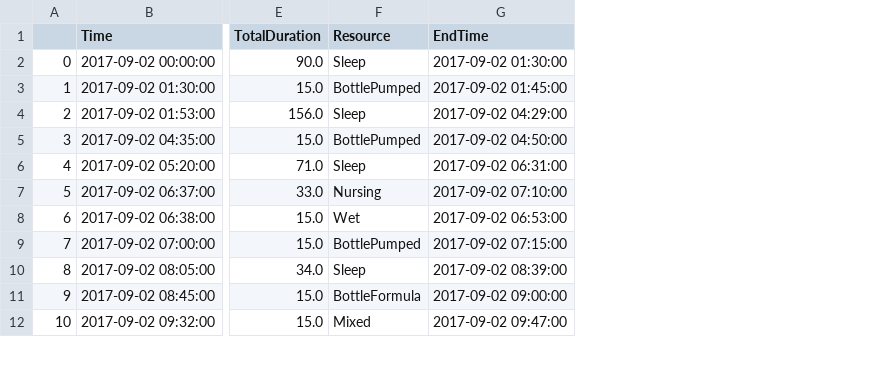
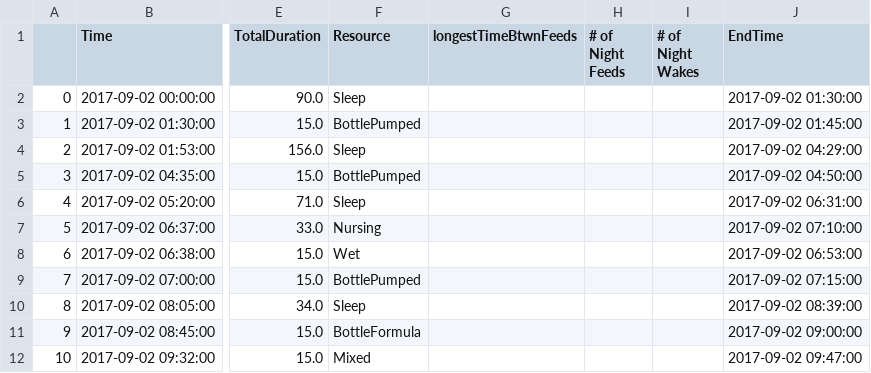
Before and after one commit to elishatam/python-projects, a CSV file: Ben Baby Tracker/export_dataframe.csv, drawn as a sheet; only a part is shown, gaps mark what is left out; the diff names each change by its address in the sheet, - before the commit and + after, or states it on an @@ line.

Commit message:
Add longestTimeBtwnFeeds, #NightWakes, #NightFeeds to self.df

```diff
--- a/Ben Baby Tracker/export_dataframe.csv
+++ b/Ben Baby Tracker/export_dataframe.csv
+column G (longestTimeBtwnFeeds), empty
+column H (# of Night Feeds), empty
+column I (# of Night Wakes), empty
```
Also changed, not shown: 2 other files.
